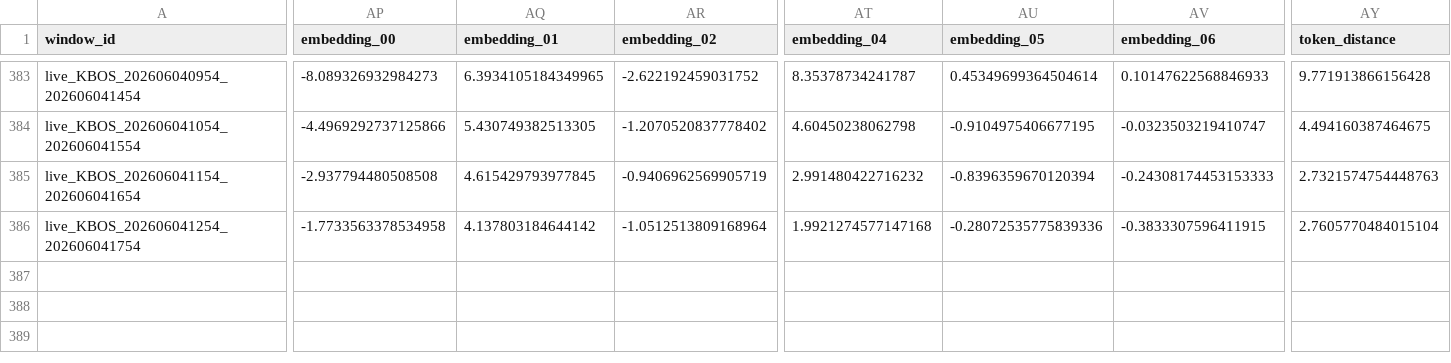
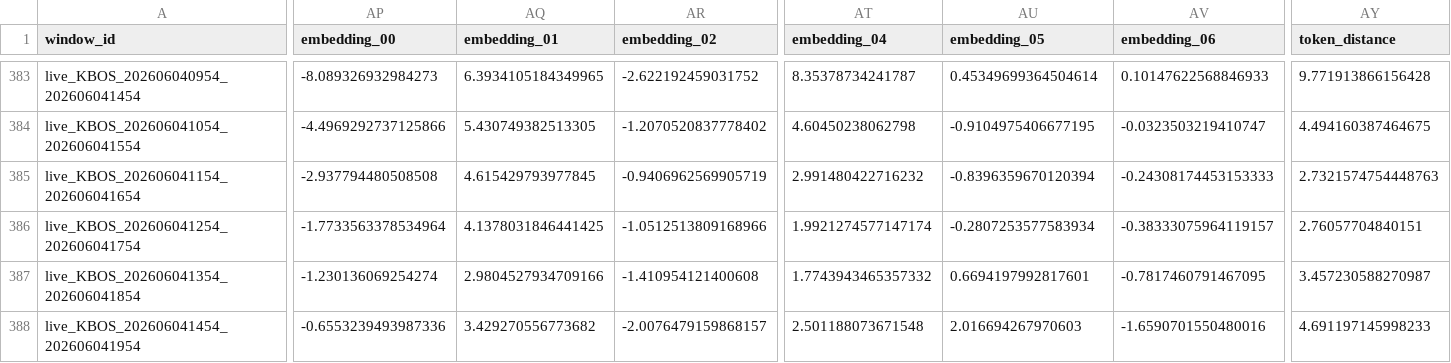
Before and after one commit to nayanananto/wind_live_hitl, a CSV file: data/live/semantic_states/KBOS_live_semantic_history.csv, drawn as a sheet; only a part is shown, gaps mark what is left out; rows hold the shown columns only; the diff names each change by its address in the sheet, - before the commit and + after, or states it on an @@ line.

```diff
--- a/data/live/semantic_states/KBOS_live_semantic_history.csv
+++ b/data/live/semantic_states/KBOS_live_semantic_history.csv
-AP386 (embedding_00): -1.7733563378534958
+AP386 (embedding_00): -1.7733563378534964
-AQ386 (embedding_01): 4.137803184644142
+AQ386 (embedding_01): 4.1378031846441425
-AR386 (embedding_02): -1.0512513809168964
+AR386 (embedding_02): -1.0512513809168966
-AT386 (embedding_04): 1.9921274577147168
+AT386 (embedding_04): 1.9921274577147174
-AU386 (embedding_05): -0.28072535775839336
+AU386 (embedding_05): -0.2807253577583934
-AV386 (embedding_06): -0.3833307596411915
+AV386 (embedding_06): -0.38333075964119157
-AY386 (token_distance): 2.7605770484015104
+AY386 (token_distance): 2.76057704840151
+row 387: live_KBOS_202606041354_202606041854 | -1.230136069254274 | 2.9804527934709166 | -1.410954121400608 | 1.7743943465357332 | 0.6694197992817601 | -0.7817460791467095 | 3.457230588270987
+row 388: live_KBOS_202606041454_202606041954 | -0.6553239493987336 | 3.429270556773682 | -2.0076479159868157 | 2.501188073671548 | 2.016694267970603 | -1.6590701550480016 | 4.691197145998233
```
Also changed, not shown: data/live/aviationweather_metar/KBOS/metar_live.csv, data/live/semantic_states/KBOS_live_semantic_state.csv, 2 other files.
